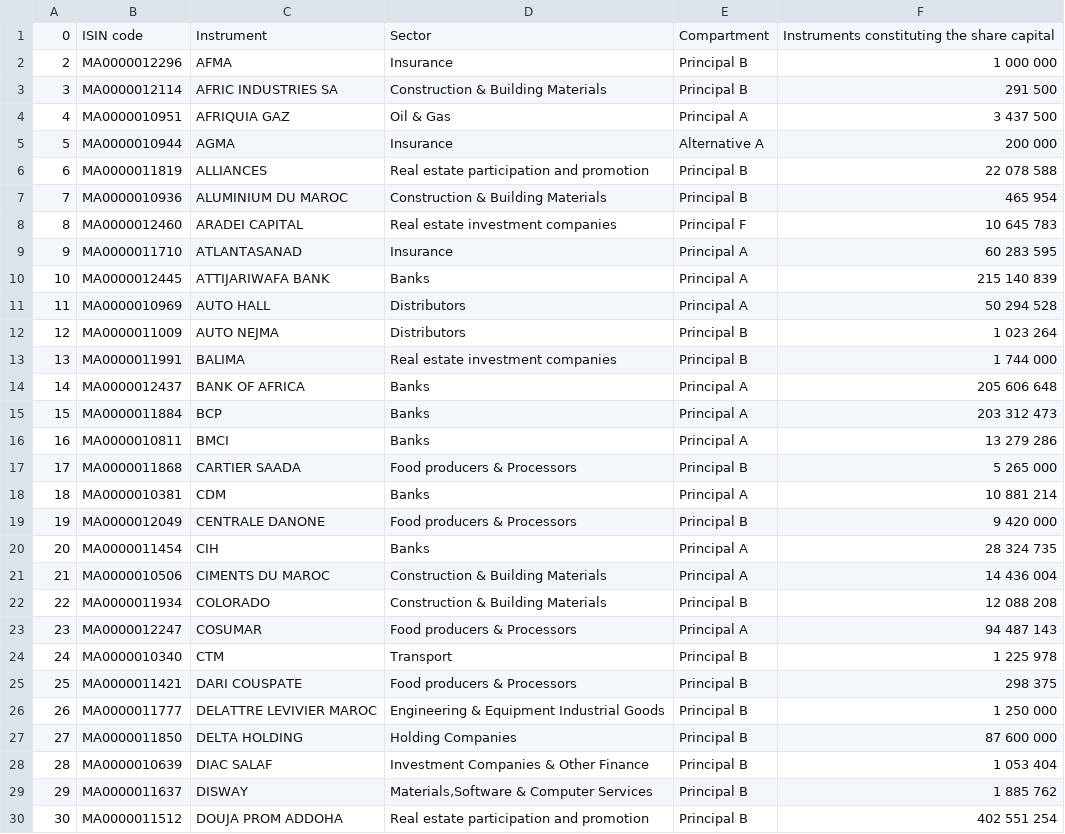
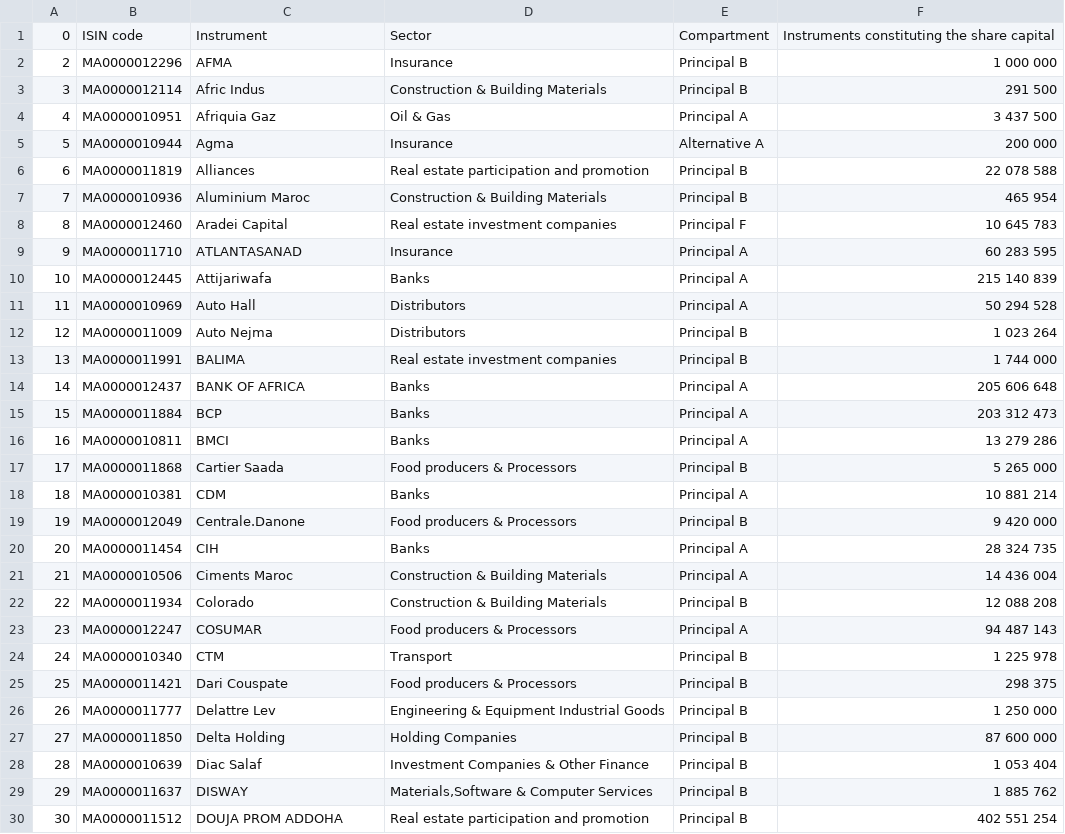
Before and after one commit to pillarxyz/moroccan-stocks-clustering, a CSV file: data/companies_isin.csv, drawn as a sheet; only a part is shown; the diff covers the shown part only.

```diff
--- a/data/companies_isin.csv
+++ b/data/companies_isin.csv
@@ -2,12 +2,12 @@
 2,MA0000012296,AFMA,Insurance,Principal B,1 000 000
-3,MA0000012114,AFRIC INDUSTRIES SA,Construction & Building Materials,Principal B,291 500
-4,MA0000010951,AFRIQUIA GAZ,Oil & Gas,Principal A,3 437 500
-5,MA0000010944,AGMA,Insurance,Alternative A,200 000
-6,MA0000011819,ALLIANCES,Real estate participation and promotion,Principal B,22 078 588
-7,MA0000010936,ALUMINIUM DU MAROC,Construction & Building Materials,Principal B,465 954
-8,MA0000012460,ARADEI CAPITAL,Real estate investment companies,Principal F,10 645 783
+3,MA0000012114,Afric Indus,Construction & Building Materials,Principal B,291 500
+4,MA0000010951,Afriquia Gaz,Oil & Gas,Principal A,3 437 500
+5,MA0000010944,Agma,Insurance,Alternative A,200 000
+6,MA0000011819,Alliances,Real estate participation and promotion,Principal B,22 078 588
+7,MA0000010936,Aluminium Maroc,Construction & Building Materials,Principal B,465 954
+8,MA0000012460,Aradei Capital,Real estate investment companies,Principal F,10 645 783
 9,MA0000011710,ATLANTASANAD,Insurance,Principal A,60 283 595
-10,MA0000012445,ATTIJARIWAFA BANK,Banks,Principal A,215 140 839
-11,MA0000010969,AUTO HALL,Distributors,Principal A,50 294 528
-12,MA0000011009,AUTO NEJMA,Distributors,Principal B,1 023 264
+10,MA0000012445,Attijariwafa,Banks,Principal A,215 140 839
+11,MA0000010969,Auto Hall,Distributors,Principal A,50 294 528
+12,MA0000011009,Auto Nejma,Distributors,Principal B,1 023 264
 13,MA0000011991,BALIMA,Real estate investment companies,Principal B,1 744 000
@@ -16,14 +16,14 @@
 16,MA0000010811,BMCI,Banks,Principal A,13 279 286
-17,MA0000011868,CARTIER SAADA,Food producers & Processors,Principal B,5 265 000
+17,MA0000011868,Cartier Saada,Food producers & Processors,Principal B,5 265 000
 18,MA0000010381,CDM,Banks,Principal A,10 881 214
-19,MA0000012049,CENTRALE DANONE,Food producers & Processors,Principal B,9 420 000
+19,MA0000012049,Centrale.Danone,Food producers & Processors,Principal B,9 420 000
 20,MA0000011454,CIH,Banks,Principal A,28 324 735
-21,MA0000010506,CIMENTS DU MAROC,Construction & Building Materials,Principal A,14 436 004
-22,MA0000011934,COLORADO,Construction & Building Materials,Principal B,12 088 208
+21,MA0000010506,Ciments Maroc,Construction & Building Materials,Principal A,14 436 004
+22,MA0000011934,Colorado,Construction & Building Materials,Principal B,12 088 208
 23,MA0000012247,COSUMAR,Food producers & Processors,Principal A,94 487 143
 24,MA0000010340,CTM,Transport,Principal B,1 225 978
-25,MA0000011421,DARI COUSPATE,Food producers & Processors,Principal B,298 375
-26,MA0000011777,DELATTRE LEVIVIER MAROC,Engineering & Equipment Industrial Goods,Principal B,1 250 000
-27,MA0000011850,DELTA HOLDING,Holding Companies,Principal B,87 600 000
-28,MA0000010639,DIAC SALAF,Investment Companies & Other Finance,Principal B,1 053 404
+25,MA0000011421,Dari Couspate,Food producers & Processors,Principal B,298 375
+26,MA0000011777,Delattre Lev,Engineering & Equipment Industrial Goods,Principal B,1 250 000
+27,MA0000011850,Delta Holding,Holding Companies,Principal B,87 600 000
+28,MA0000010639,Diac Salaf,Investment Companies & Other Finance,Principal B,1 053 404
 29,MA0000011637,DISWAY,"Materials,Software & Computer Services",Principal B,1 885 762
```
Also changed, not shown: 32 edited cells elsewhere in this file, data/clustering-data.csv, 1 other file.
